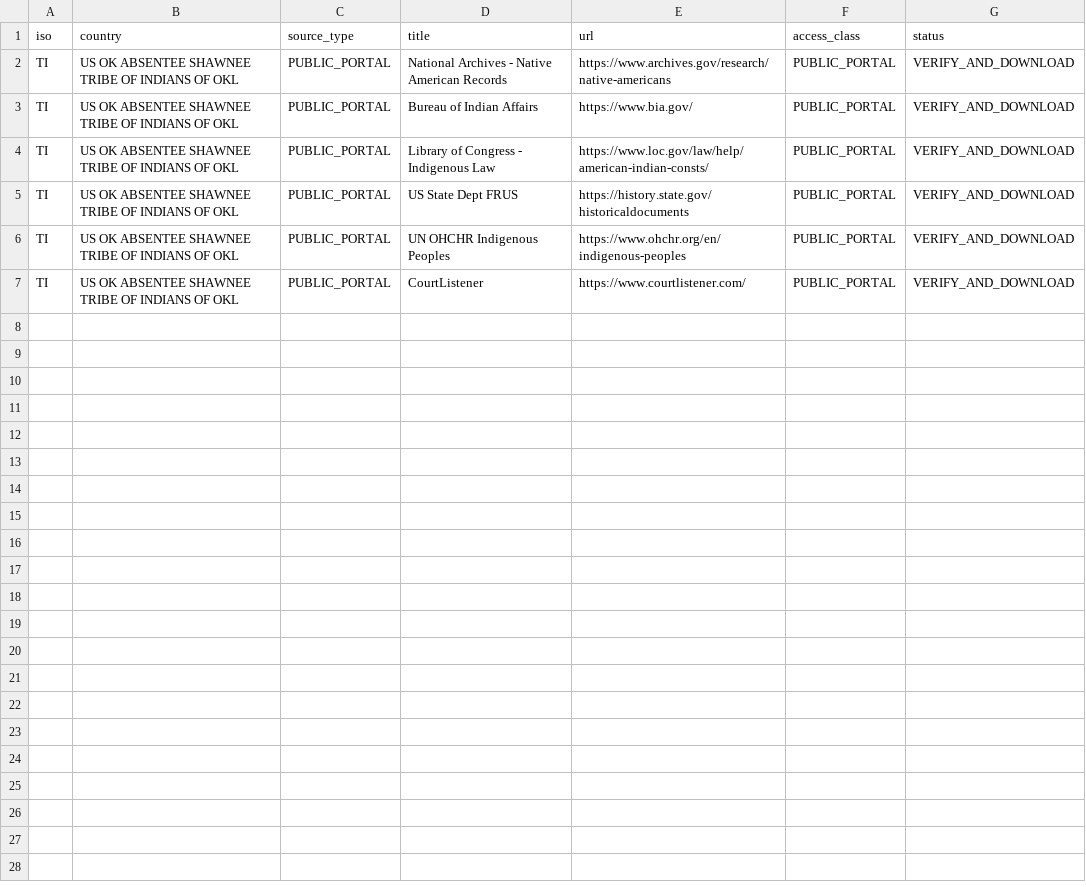
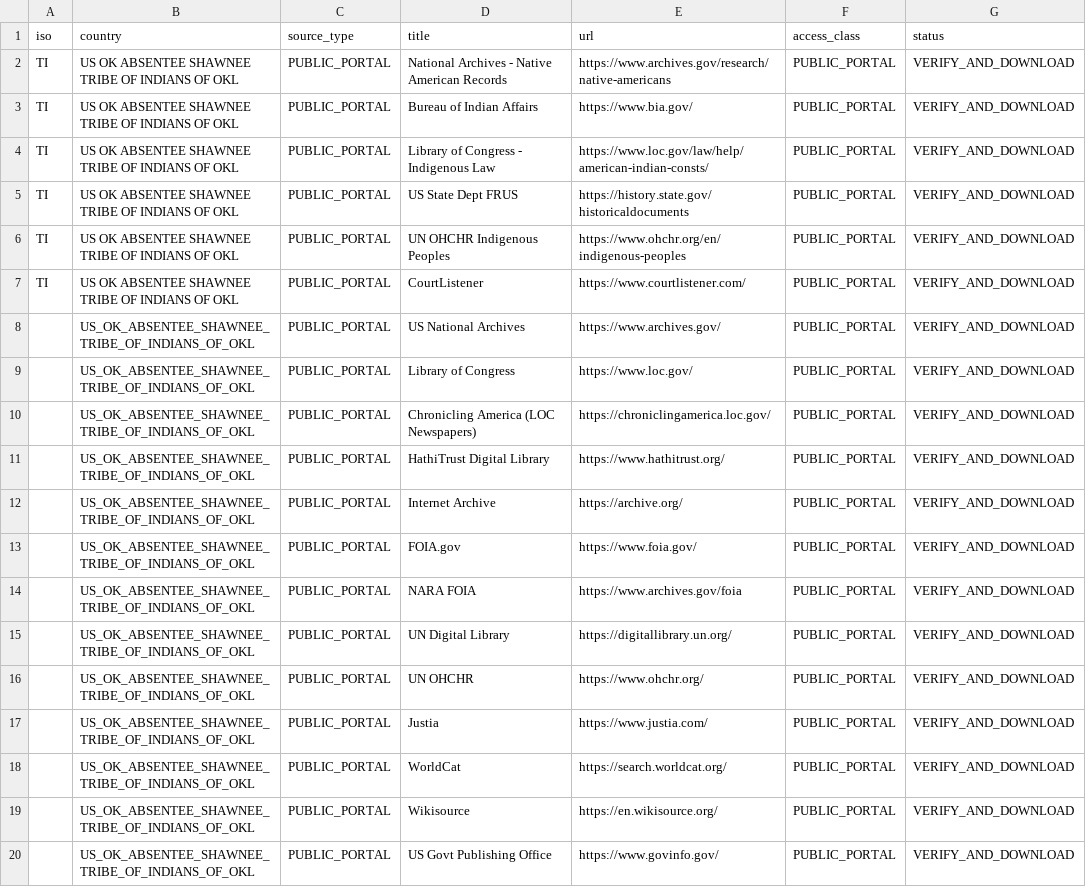
Before and after one commit to GlobalRestitutionAlliance/turtle-island-us-ok-absentee-shawnee-tribe-of-indians-of-okl-master-litigation, a CSV file: 03_Evidentiary_Exhibits/PRIMARY_PUBLIC_SOURCES.csv, drawn as a sheet; the diff names each change by its address in the sheet, - before the commit and + after, or states it on an @@ line.

Commit message:
Expand primary public source registries (Batch 2)

```diff
--- a/03_Evidentiary_Exhibits/PRIMARY_PUBLIC_SOURCES.csv
+++ b/03_Evidentiary_Exhibits/PRIMARY_PUBLIC_SOURCES.csv
+row 8:  | US_OK_ABSENTEE_SHAWNEE_TRIBE_OF_INDIANS_OF_OKL | PUBLIC_PORTAL | US National Archives | https://www.archives.gov/ | PUBLIC_PORTAL | VERIFY_AND_DOWNLOAD
+row 9:  | US_OK_ABSENTEE_SHAWNEE_TRIBE_OF_INDIANS_OF_OKL | PUBLIC_PORTAL | Library of Congress | https://www.loc.gov/ | PUBLIC_PORTAL | VERIFY_AND_DOWNLOAD
+row 10:  | US_OK_ABSENTEE_SHAWNEE_TRIBE_OF_INDIANS_OF_OKL | PUBLIC_PORTAL | Chronicling America (LOC Newspapers) | https://chroniclingamerica.loc.gov/ | PUBLIC_PORTAL | VERIFY_AND_DOWNLOAD
+row 11:  | US_OK_ABSENTEE_SHAWNEE_TRIBE_OF_INDIANS_OF_OKL | PUBLIC_PORTAL | HathiTrust Digital Library | https://www.hathitrust.org/ | PUBLIC_PORTAL | VERIFY_AND_DOWNLOAD
+row 12:  | US_OK_ABSENTEE_SHAWNEE_TRIBE_OF_INDIANS_OF_OKL | PUBLIC_PORTAL | Internet Archive | https://archive.org/ | PUBLIC_PORTAL | VERIFY_AND_DOWNLOAD
+row 13:  | US_OK_ABSENTEE_SHAWNEE_TRIBE_OF_INDIANS_OF_OKL | PUBLIC_PORTAL | FOIA.gov | https://www.foia.gov/ | PUBLIC_PORTAL | VERIFY_AND_DOWNLOAD
+row 14:  | US_OK_ABSENTEE_SHAWNEE_TRIBE_OF_INDIANS_OF_OKL | PUBLIC_PORTAL | NARA FOIA | https://www.archives.gov/foia | PUBLIC_PORTAL | VERIFY_AND_DOWNLOAD
+row 15:  | US_OK_ABSENTEE_SHAWNEE_TRIBE_OF_INDIANS_OF_OKL | PUBLIC_PORTAL | UN Digital Library | https://digitallibrary.un.org/ | PUBLIC_PORTAL | VERIFY_AND_DOWNLOAD
+row 16:  | US_OK_ABSENTEE_SHAWNEE_TRIBE_OF_INDIANS_OF_OKL | PUBLIC_PORTAL | UN OHCHR | https://www.ohchr.org/ | PUBLIC_PORTAL | VERIFY_AND_DOWNLOAD
+row 17:  | US_OK_ABSENTEE_SHAWNEE_TRIBE_OF_INDIANS_OF_OKL | PUBLIC_PORTAL | Justia | https://www.justia.com/ | PUBLIC_PORTAL | VERIFY_AND_DOWNLOAD
+row 18:  | US_OK_ABSENTEE_SHAWNEE_TRIBE_OF_INDIANS_OF_OKL | PUBLIC_PORTAL | WorldCat | https://search.worldcat.org/ | PUBLIC_PORTAL | VERIFY_AND_DOWNLOAD
+row 19:  | US_OK_ABSENTEE_SHAWNEE_TRIBE_OF_INDIANS_OF_OKL | PUBLIC_PORTAL | Wikisource | https://en.wikisource.org/ | PUBLIC_PORTAL | VERIFY_AND_DOWNLOAD
+row 20:  | US_OK_ABSENTEE_SHAWNEE_TRIBE_OF_INDIANS_OF_OKL | PUBLIC_PORTAL | US Govt Publishing Office | https://www.govinfo.gov/ | PUBLIC_PORTAL | VERIFY_AND_DOWNLOAD
```
Also changed, not shown: 2 other files.
